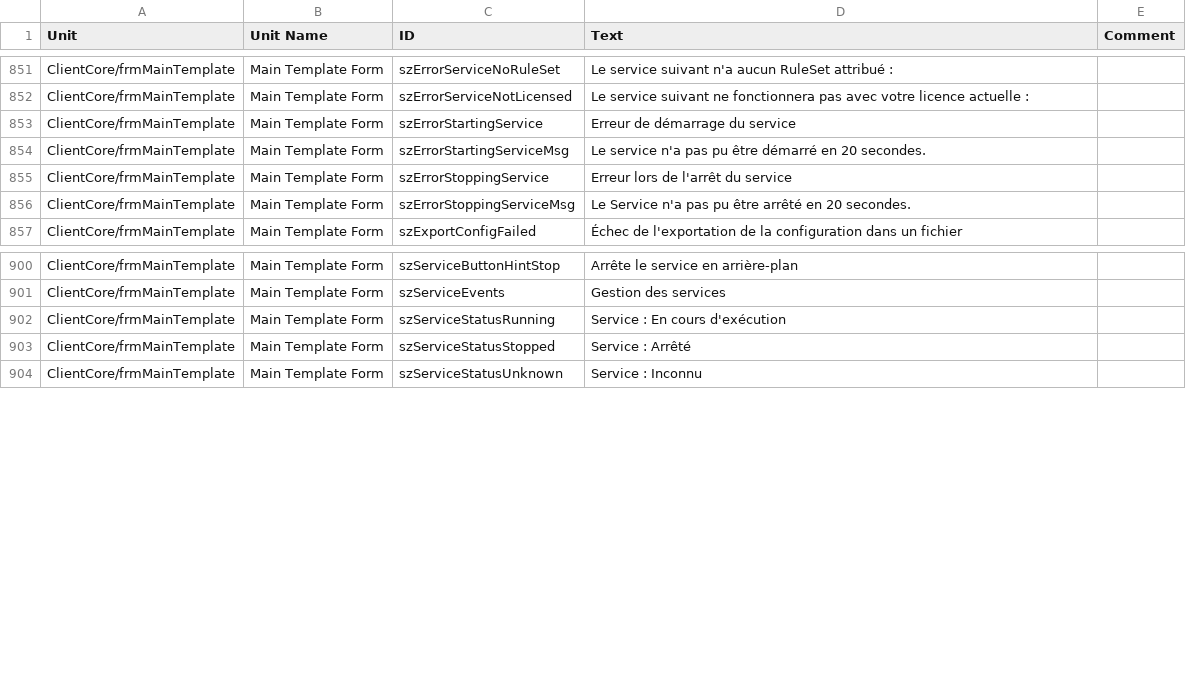
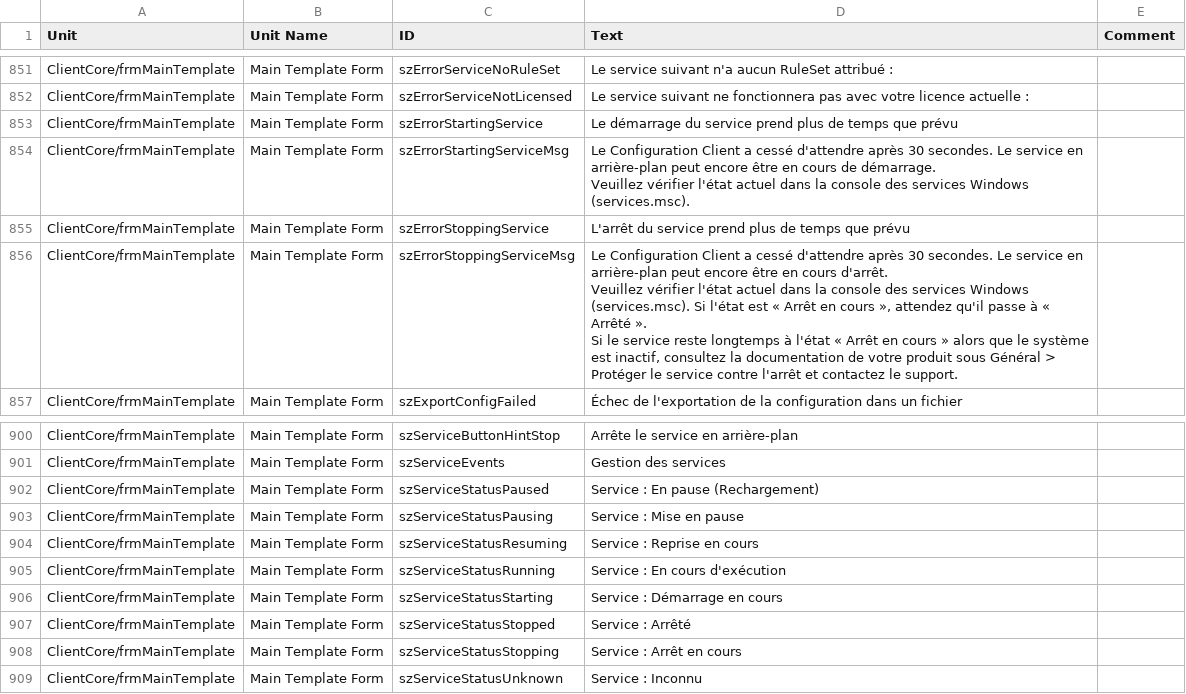
Before and after one commit to Adiscon/adiscon-community, a CSV file: language-files/clientcore/fr-FR.csv, drawn as a sheet; only a part is shown, gaps mark what is left out.

```diff
--- a/language-files/clientcore/fr-FR.csv
+++ b/language-files/clientcore/fr-FR.csv
@@ -863,6 +863,12 @@ ClientCore/frmMainTemplate,Main Template Form,szErrorServiceNoRuleSet,Le service
 ClientCore/frmMainTemplate,Main Template Form,szErrorServiceNotLicensed,Le service suivant ne fonctionnera pas avec votre licence actuelle :,
-ClientCore/frmMainTemplate,Main Template Form,szErrorStartingService,Erreur de démarrage du service,
-ClientCore/frmMainTemplate,Main Template Form,szErrorStartingServiceMsg,Le service n'a pas pu être démarré en 20 secondes.,
-ClientCore/frmMainTemplate,Main Template Form,szErrorStoppingService,Erreur lors de l'arrêt du service,
-ClientCore/frmMainTemplate,Main Template Form,szErrorStoppingServiceMsg,Le Service n'a pas pu être arrêté en 20 secondes.,
+ClientCore/frmMainTemplate,Main Template Form,szErrorStartingService,Le démarrage du service prend plus de temps que prévu,
+ClientCore/frmMainTemplate,Main Template Form,szErrorStartingServiceMsg,"Le Configuration Client a cessé d'attendre après 30 secondes. Le service en arrière-plan peut encore être en cours de démarrage.
+
+Veuillez vérifier l'état actuel dans la console des services Windows (services.msc).",
+ClientCore/frmMainTemplate,Main Template Form,szErrorStoppingService,L'arrêt du service prend plus de temps que prévu,
+ClientCore/frmMainTemplate,Main Template Form,szErrorStoppingServiceMsg,"Le Configuration Client a cessé d'attendre après 30 secondes. Le service en arrière-plan peut encore être en cours d'arrêt.
+
+Veuillez vérifier l'état actuel dans la console des services Windows (services.msc). Si l'état est « Arrêt en cours », attendez qu'il passe à « Arrêté ».
+
+Si le service reste longtemps à l'état « Arrêt en cours » alors que le système est inactif, consultez la documentation de votre produit sous Général > Protéger le service contre l'arrêt et contactez le support.",
 ClientCore/frmMainTemplate,Main Template Form,szExportConfigFailed,Échec de l'exportation de la configuration dans un fichier,
@@ -912,4 +918,9 @@ ClientCore/frmMainTemplate,Main Template Form,szServiceButtonHintStop,Arrête le
 ClientCore/frmMainTemplate,Main Template Form,szServiceEvents,Gestion des services,
+ClientCore/frmMainTemplate,Main Template Form,szServiceStatusPaused,Service : En pause (Rechargement),
+ClientCore/frmMainTemplate,Main Template Form,szServiceStatusPausing,Service : Mise en pause,
+ClientCore/frmMainTemplate,Main Template Form,szServiceStatusResuming,Service : Reprise en cours,
 ClientCore/frmMainTemplate,Main Template Form,szServiceStatusRunning,Service : En cours d'exécution,
+ClientCore/frmMainTemplate,Main Template Form,szServiceStatusStarting,Service : Démarrage en cours,
 ClientCore/frmMainTemplate,Main Template Form,szServiceStatusStopped,Service : Arrêté,
+ClientCore/frmMainTemplate,Main Template Form,szServiceStatusStopping,Service : Arrêt en cours,
 ClientCore/frmMainTemplate,Main Template Form,szServiceStatusUnknown,Service : Inconnu,
```
Also changed, not shown: language-files/clientcore/de-DE.csv, language-files/clientcore/es-ES.csv, 5 other files.
